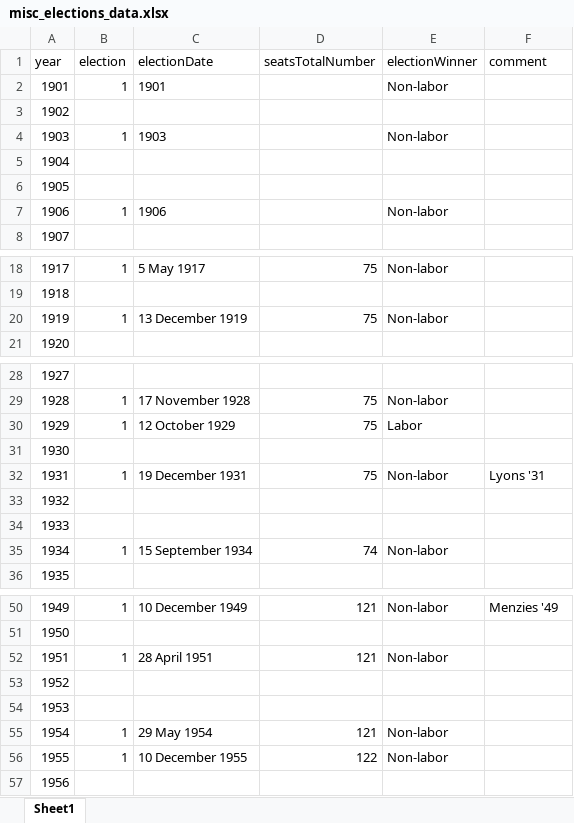
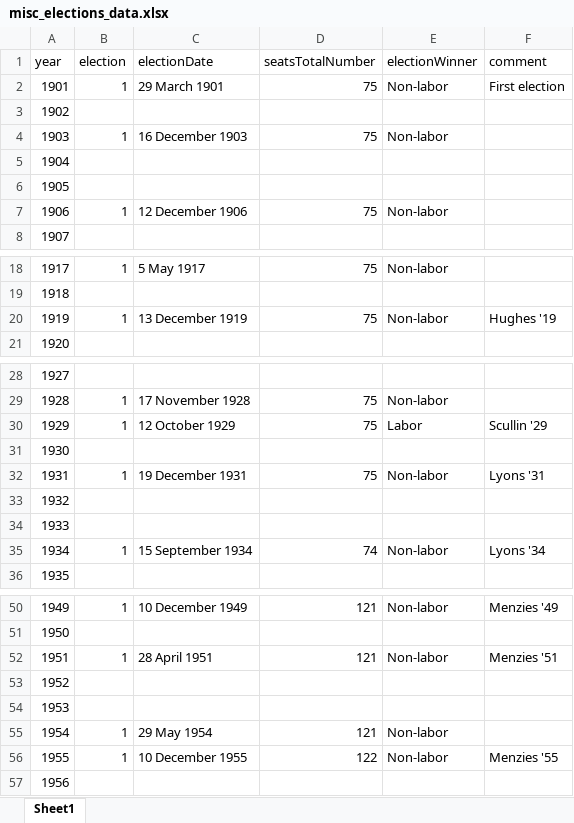
Before and after one commit to RohanAlexander/hansard, an Excel workbook: data/misc/misc_elections_data.xlsx, sheet Sheet1, drawn as a sheet; only a part is shown, gaps mark what is left out; values as stored, in another font and other column widths than the file's, no borders; the diff covers the shown part only; the diff names each change by its address in the sheet, - before the commit and + after, or states it on an @@ line.

```diff
--- a/data/misc/misc_elections_data.xlsx (sheet Sheet1)
+++ b/data/misc/misc_elections_data.xlsx (sheet Sheet1)
-C2 (electionDate): 1901
+C2 (electionDate): 29 March 1901
-D2 (seatsTotalNumber): (empty)
+D2 (seatsTotalNumber): 75
-F2 (comment): (empty)
+F2 (comment): First election
-C4 (electionDate): 1903
+C4 (electionDate): 16 December 1903
-D4 (seatsTotalNumber): (empty)
+D4 (seatsTotalNumber): 75
-C7 (electionDate): 1906
+C7 (electionDate): 12 December 1906
-D7 (seatsTotalNumber): (empty)
+D7 (seatsTotalNumber): 75
-F20 (comment): (empty)
+F20 (comment): Hughes '19
-F30 (comment): (empty)
+F30 (comment): Scullin '29
-F35 (comment): (empty)
+F35 (comment): Lyons '34
-F52 (comment): (empty)
+F52 (comment): Menzies '51
-F56 (comment): (empty)
+F56 (comment): Menzies '55
```
Also changed, not shown: 2 edited cells elsewhere in this sheet, data/politicians/politicians_by_individuals.xlsx, 8 other files.
